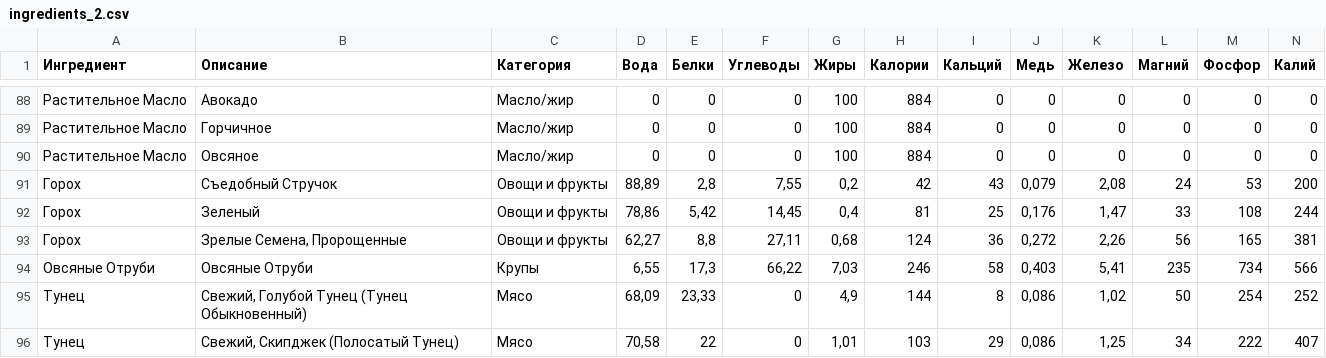
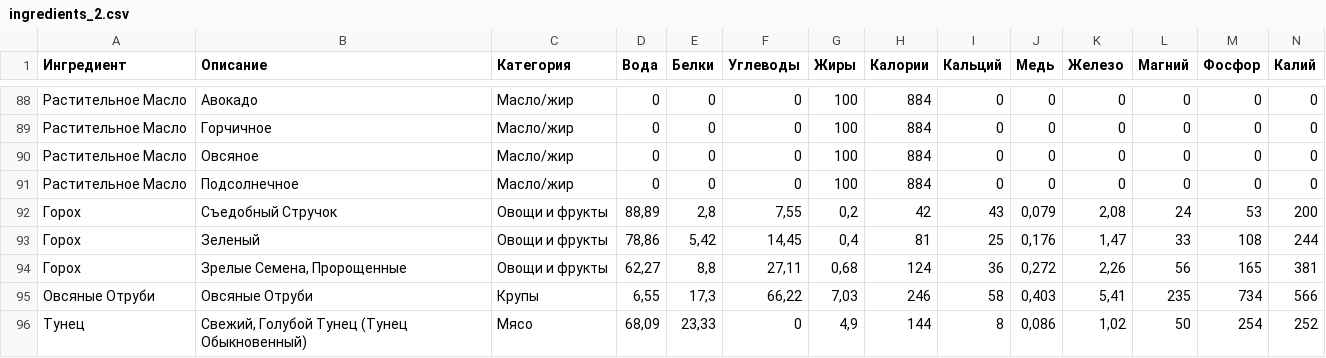
Before and after one commit to aliyakalykulova/dog_food_calculator, a CSV file: ingredients_2.csv, drawn as a sheet; only a part is shown, gaps mark what is left out; the shorter side is filled out with more unchanged rows; rows hold the shown columns only; the diff names each change by its address in the sheet, - before the commit and + after, or states it on an @@ line.

Commit message:
Update ingredients_2.csv

```diff
--- a/ingredients_2.csv
+++ b/ingredients_2.csv
+row 91: Растительное Масло | Подсолнечное | Масло/жир | 0 | 0 | 0 | 100 | 884 | 0 | 0 | 0 | 0 | 0 | 0
```
